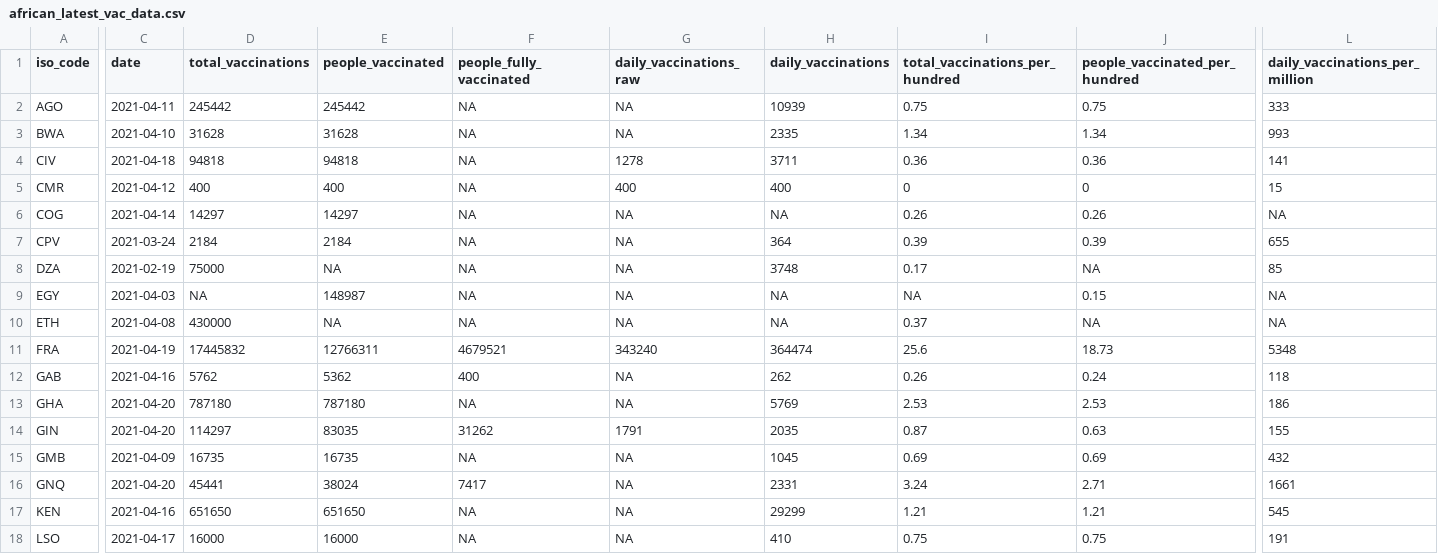
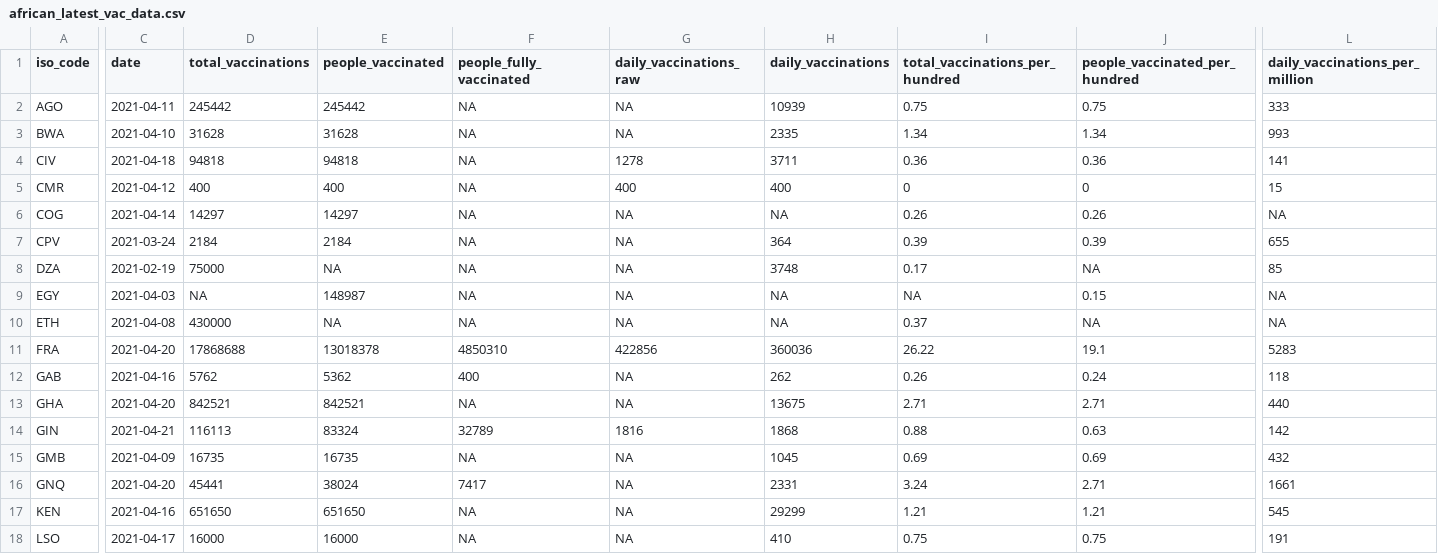
Before and after one commit to FinancialMarkets/vac_data, a CSV file: african_latest_vac_data.csv, drawn as a sheet; only a part is shown, gaps mark what is left out; the diff covers the shown part only; the diff names each change by its address in the sheet, - before the commit and + after, or states it on an @@ line.

```diff
--- a/african_latest_vac_data.csv
+++ b/african_latest_vac_data.csv
-C11 (date): 2021-04-19
+C11 (date): 2021-04-20
-D11 (total_vaccinations): 17445832
+D11 (total_vaccinations): 17868688
-E11 (people_vaccinated): 12766311
+E11 (people_vaccinated): 13018378
-F11 (people_fully_vaccinated): 4679521
+F11 (people_fully_vaccinated): 4850310
-G11 (daily_vaccinations_raw): 343240
+G11 (daily_vaccinations_raw): 422856
-H11 (daily_vaccinations): 364474
+H11 (daily_vaccinations): 360036
-I11 (total_vaccinations_per_hundred): 25.6
+I11 (total_vaccinations_per_hundred): 26.22
-J11 (people_vaccinated_per_hundred): 18.73
+J11 (people_vaccinated_per_hundred): 19.1
-L11 (daily_vaccinations_per_million): 5348
+L11 (daily_vaccinations_per_million): 5283
-D13 (total_vaccinations): 787180
+D13 (total_vaccinations): 842521
-E13 (people_vaccinated): 787180
+E13 (people_vaccinated): 842521
-H13 (daily_vaccinations): 5769
+H13 (daily_vaccinations): 13675
-I13 (total_vaccinations_per_hundred): 2.53
+I13 (total_vaccinations_per_hundred): 2.71
-J13 (people_vaccinated_per_hundred): 2.53
+J13 (people_vaccinated_per_hundred): 2.71
-L13 (daily_vaccinations_per_million): 186
+L13 (daily_vaccinations_per_million): 440
-C14 (date): 2021-04-20
+C14 (date): 2021-04-21
-D14 (total_vaccinations): 114297
+D14 (total_vaccinations): 116113
-E14 (people_vaccinated): 83035
+E14 (people_vaccinated): 83324
-F14 (people_fully_vaccinated): 31262
+F14 (people_fully_vaccinated): 32789
-G14 (daily_vaccinations_raw): 1791
+G14 (daily_vaccinations_raw): 1816
-H14 (daily_vaccinations): 2035
+H14 (daily_vaccinations): 1868
-I14 (total_vaccinations_per_hundred): 0.87
+I14 (total_vaccinations_per_hundred): 0.88
-L14 (daily_vaccinations_per_million): 155
+L14 (daily_vaccinations_per_million): 142
```
Also changed, not shown: 73 edited cells elsewhere in this file, african_vac_data.csv.
